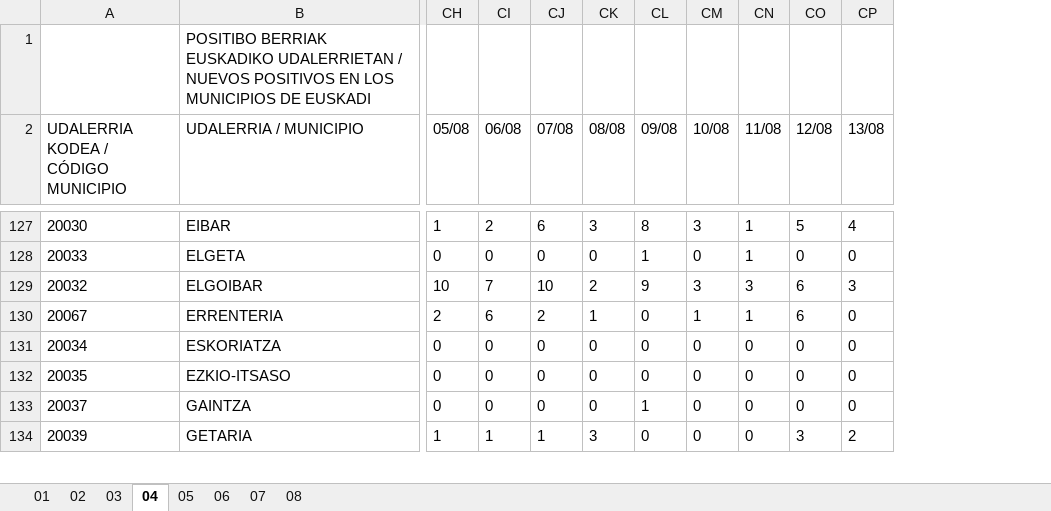
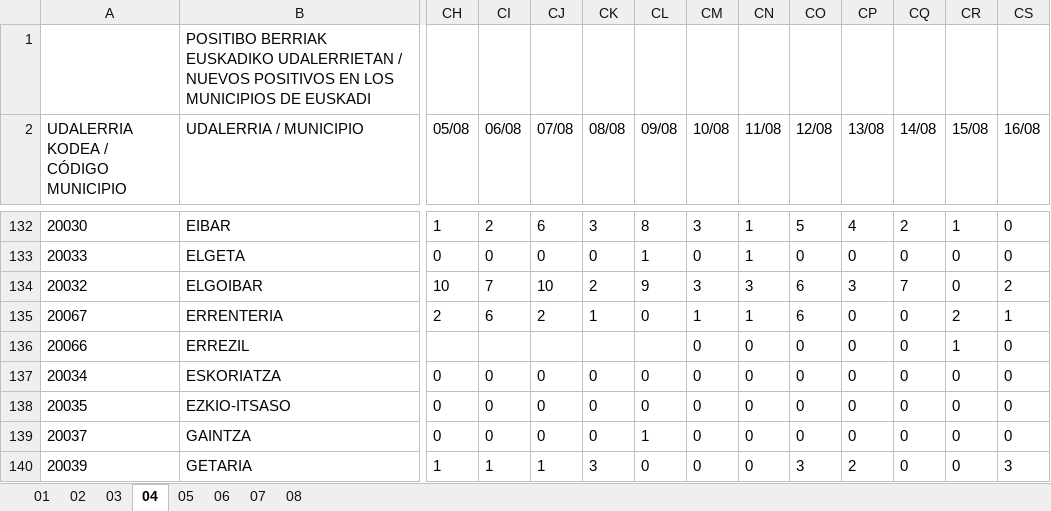
Before and after one commit to numeroteca/covid19, an Excel workbook: data/original/spain/euskadi/situacion-epidemiologica.xlsx, sheet 04, drawn as a sheet; only a part is shown, gaps mark what is left out; values as stored, in another font and other column widths than the file's, no borders; rows hold the shown columns only; the diff covers the shown part only; the diff names each change by its address in the sheet, - before the commit and + after, or states it on an @@ line.

```diff
--- a/data/original/spain/euskadi/situacion-epidemiologica.xlsx (sheet 04)
+++ b/data/original/spain/euskadi/situacion-epidemiologica.xlsx (sheet 04)
+column CQ (14/08), rows 132-135: 2 | 0 | 7 | 0; rows 137-140: all 0
+column CR (15/08), rows 132-135: 1 | 0 | 0 | 2; rows 137-140: all 0
+column CS (16/08), rows 132-135: 0 | 0 | 2 | 1; rows 137-140: 0 | 0 | 0 | 3
+row 136: 20066 | ERREZIL |  |  |  |  |  | 0 | 0 | 0 | 0 | 0 | 1 | 0
```
Also changed, not shown: 5 added rows elsewhere in this sheet, sheet 01, sheet 02, sheet 05, 21 other files.
